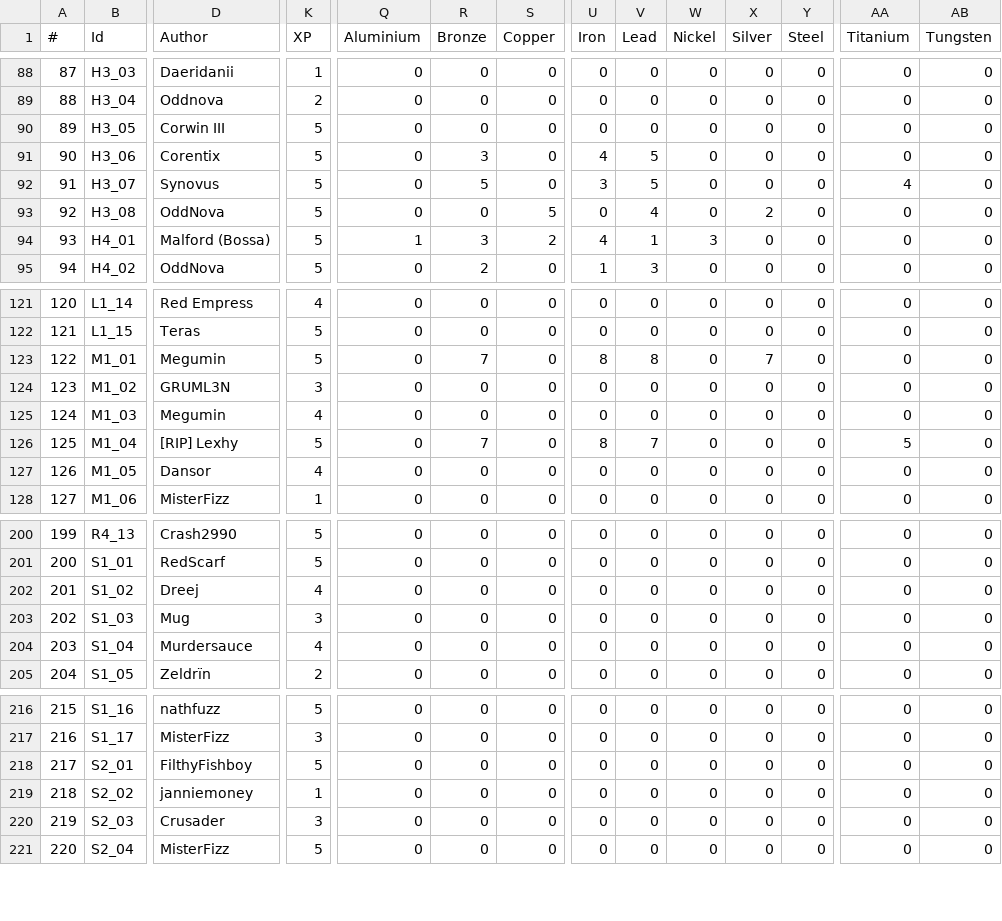
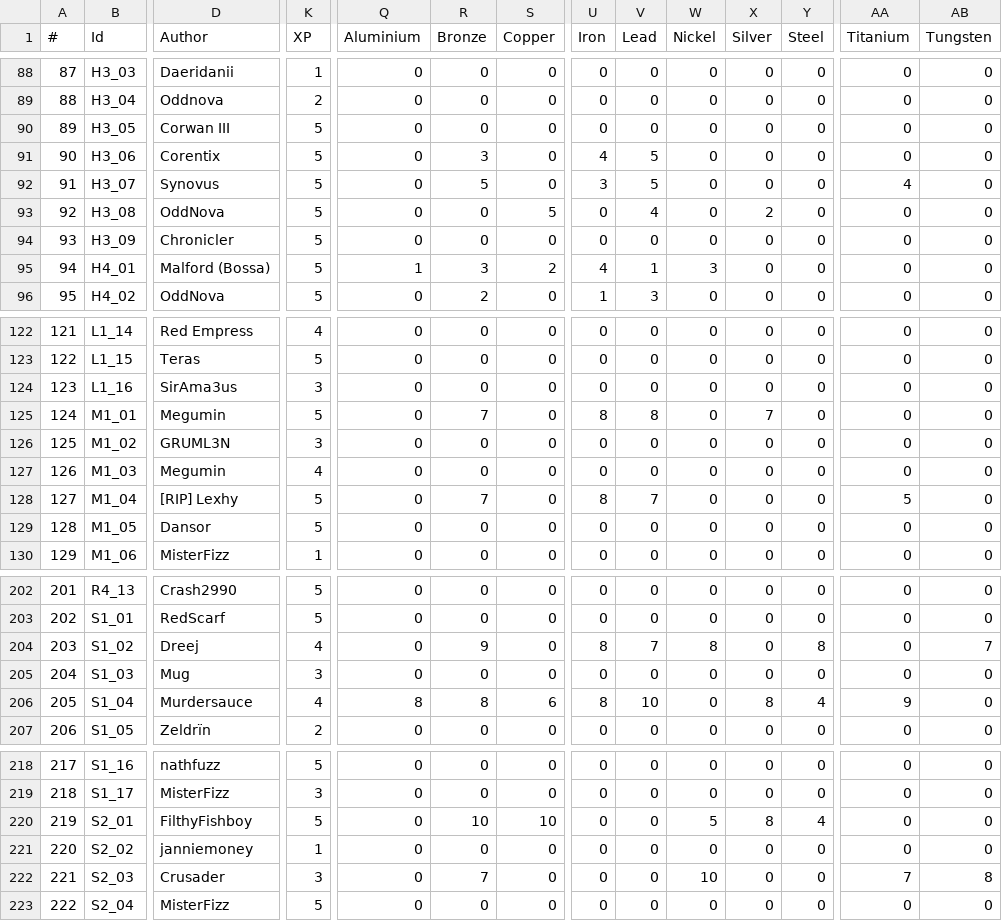
Before and after one commit to Jerodar/WAMap, a CSV file: data/island_data.csv, drawn as a sheet; only a part is shown, gaps mark what is left out; addresses are those after the commit; rows hold the shown columns only; the diff covers the shown part only; the diff names each change by its address in the sheet, - before the commit and + after, or states it on an @@ line.

Commit message:
Data update.

```diff
--- a/data/island_data.csv
+++ b/data/island_data.csv
-D90 (Author): Corwin III
+D90 (Author): Corwan III
+row 94: 93 | H3_09 | Chronicler | 5 | 0 | 0 | 0 | 0 | 0 | 0 | 0 | 0 | 0 | 0
@@ column A (#) renumbered from row 95 down @@
+row 124: 123 | L1_16 | SirAma3us | 3 | 0 | 0 | 0 | 0 | 0 | 0 | 0 | 0 | 0 | 0
-K129 (XP): 4
+K129 (XP): 5
-R204 (Bronze): 0
+R204 (Bronze): 9
-U204 (Iron): 0
+U204 (Iron): 8
-V204 (Lead): 0
+V204 (Lead): 7
-W204 (Nickel): 0
+W204 (Nickel): 8
-Y204 (Steel): 0
+Y204 (Steel): 8
-AB204 (Tungsten): 0
+AB204 (Tungsten): 7
-Q206 (Aluminium): 0
+Q206 (Aluminium): 8
-R206 (Bronze): 0
+R206 (Bronze): 8
-S206 (Copper): 0
+S206 (Copper): 6
-U206 (Iron): 0
+U206 (Iron): 8
-V206 (Lead): 0
+V206 (Lead): 10
-X206 (Silver): 0
+X206 (Silver): 8
-Y206 (Steel): 0
+Y206 (Steel): 4
-AA206 (Titanium): 0
+AA206 (Titanium): 9
-R220 (Bronze): 0
+R220 (Bronze): 10
-S220 (Copper): 0
+S220 (Copper): 10
-W220 (Nickel): 0
+W220 (Nickel): 5
-X220 (Silver): 0
+X220 (Silver): 8
-Y220 (Steel): 0
+Y220 (Steel): 4
-R222 (Bronze): 0
+R222 (Bronze): 7
-W222 (Nickel): 0
+W222 (Nickel): 10
-AA222 (Titanium): 0
+AA222 (Titanium): 7
-AB222 (Tungsten): 0
+AB222 (Tungsten): 8
```
Also changed, not shown: 27 edited cells elsewhere in this file, 8 other files.
